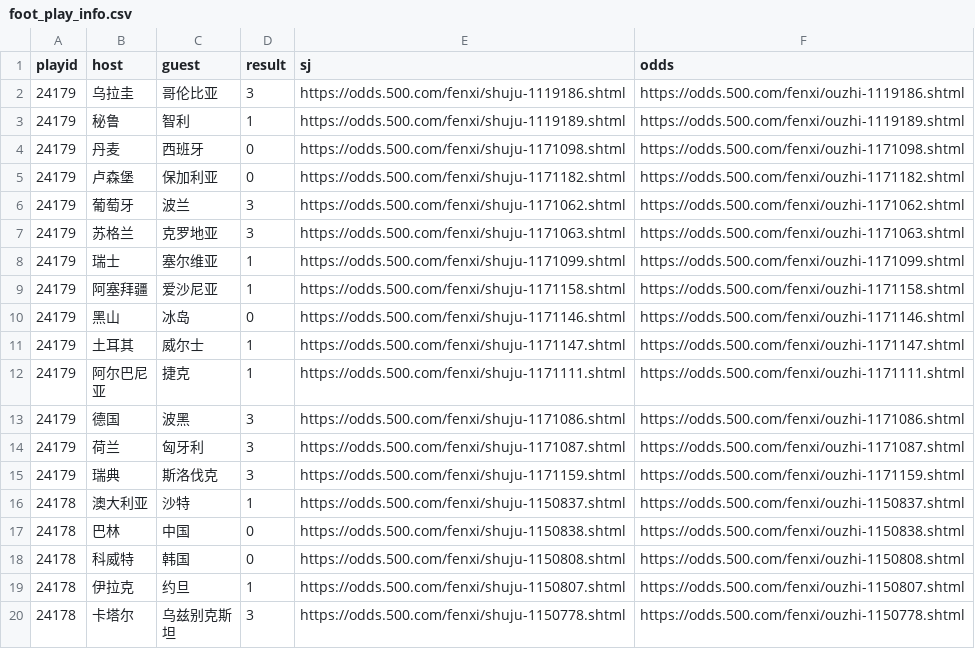
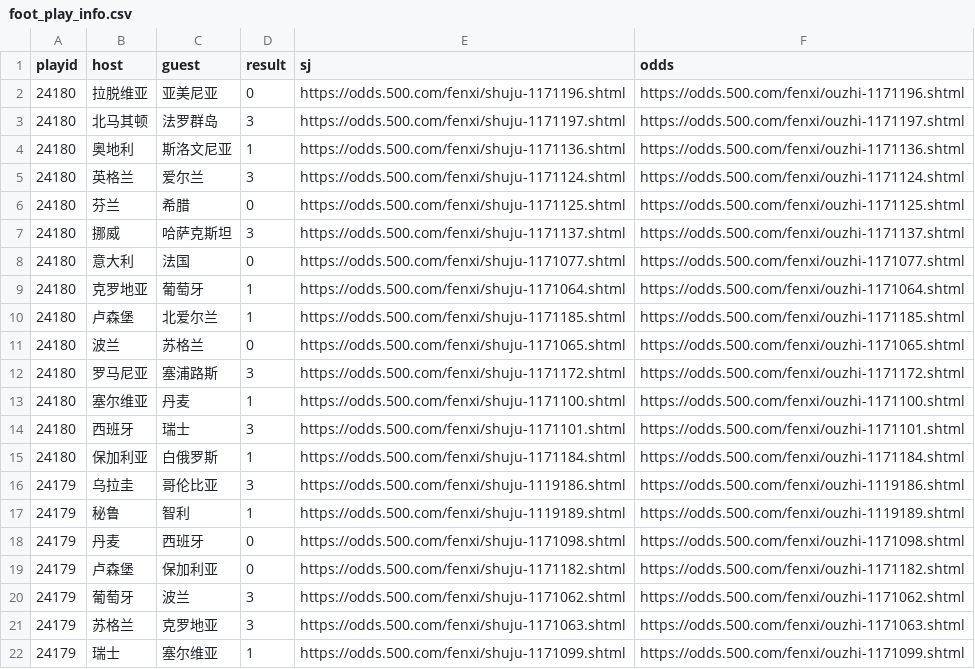
Before and after one commit to ipdisabled/fetch_data, a CSV file: foot_play_info.csv, drawn as a sheet; only a part is shown; the shorter side is filled out with more unchanged rows.

```diff
--- a/foot_play_info.csv
+++ b/foot_play_info.csv
@@ -1,2 +1,16 @@
 playid,host,guest,result,sj,odds
+24180,拉脱维亚,亚美尼亚,0,https://odds.500.com/fenxi/shuju-1171196.shtml,https://odds.500.com/fenxi/ouzhi-1171196.shtml
+24180,北马其顿,法罗群岛,3,https://odds.500.com/fenxi/shuju-1171197.shtml,https://odds.500.com/fenxi/ouzhi-1171197.shtml
+24180,奥地利,斯洛文尼亚,1,https://odds.500.com/fenxi/shuju-1171136.shtml,https://odds.500.com/fenxi/ouzhi-1171136.shtml
+24180,英格兰,爱尔兰,3,https://odds.500.com/fenxi/shuju-1171124.shtml,https://odds.500.com/fenxi/ouzhi-1171124.shtml
+24180,芬兰,希腊,0,https://odds.500.com/fenxi/shuju-1171125.shtml,https://odds.500.com/fenxi/ouzhi-1171125.shtml
+24180,挪威,哈萨克斯坦,3,https://odds.500.com/fenxi/shuju-1171137.shtml,https://odds.500.com/fenxi/ouzhi-1171137.shtml
+24180,意大利,法国,0,https://odds.500.com/fenxi/shuju-1171077.shtml,https://odds.500.com/fenxi/ouzhi-1171077.shtml
+24180,克罗地亚,葡萄牙,1,https://odds.500.com/fenxi/shuju-1171064.shtml,https://odds.500.com/fenxi/ouzhi-1171064.shtml
+24180,卢森堡,北爱尔兰,1,https://odds.500.com/fenxi/shuju-1171185.shtml,https://odds.500.com/fenxi/ouzhi-1171185.shtml
+24180,波兰,苏格兰,0,https://odds.500.com/fenxi/shuju-1171065.shtml,https://odds.500.com/fenxi/ouzhi-1171065.shtml
+24180,罗马尼亚,塞浦路斯,3,https://odds.500.com/fenxi/shuju-1171172.shtml,https://odds.500.com/fenxi/ouzhi-1171172.shtml
+24180,塞尔维亚,丹麦,1,https://odds.500.com/fenxi/shuju-1171100.shtml,https://odds.500.com/fenxi/ouzhi-1171100.shtml
+24180,西班牙,瑞士,3,https://odds.500.com/fenxi/shuju-1171101.shtml,https://odds.500.com/fenxi/ouzhi-1171101.shtml
+24180,保加利亚,白俄罗斯,1,https://odds.500.com/fenxi/shuju-1171184.shtml,https://odds.500.com/fenxi/ouzhi-1171184.shtml
 24179,乌拉圭,哥伦比亚,3,https://odds.500.com/fenxi/shuju-1119186.shtml,https://odds.500.com/fenxi/ouzhi-1119186.shtml
```
Also changed, not shown: kl8_data.csv, next_match.csv, 8 other files.
